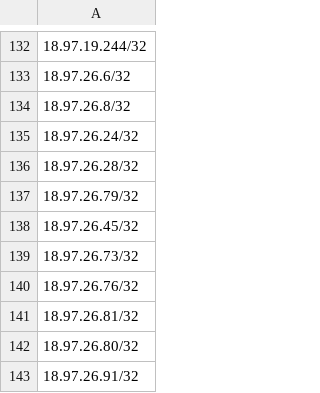
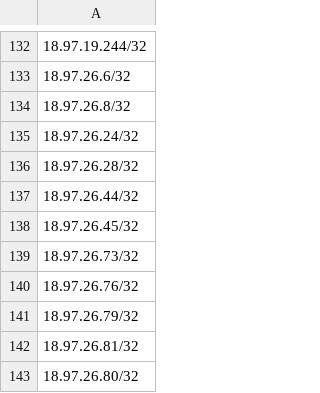
Before and after one commit to Webcor/wb_ti_repo, a CSV file: IP_Blocklist_for_PAN.csv, drawn as a sheet; only a part is shown, gaps mark what is left out; the shorter side is filled out with more unchanged rows; the diff names each change by its address in the sheet, - before the commit and + after, or states it on an @@ line.

Commit message:
Update IP_Blocklist_for_PAN.csv

```diff
--- a/IP_Blocklist_for_PAN.csv
+++ b/IP_Blocklist_for_PAN.csv
-A137: 18.97.26.79/32
+A137: 18.97.26.44/32
+row 141: 18.97.26.79/32
```
